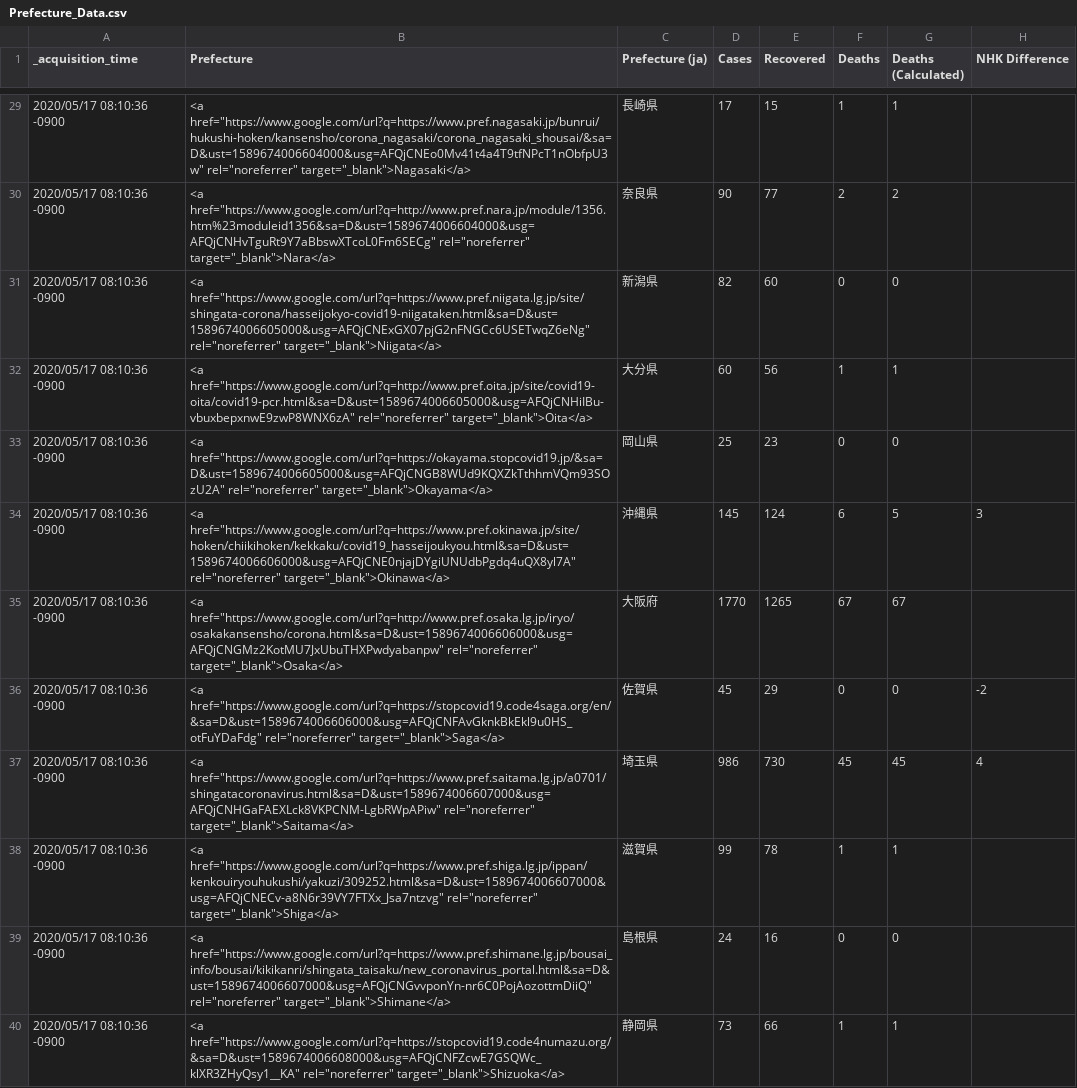
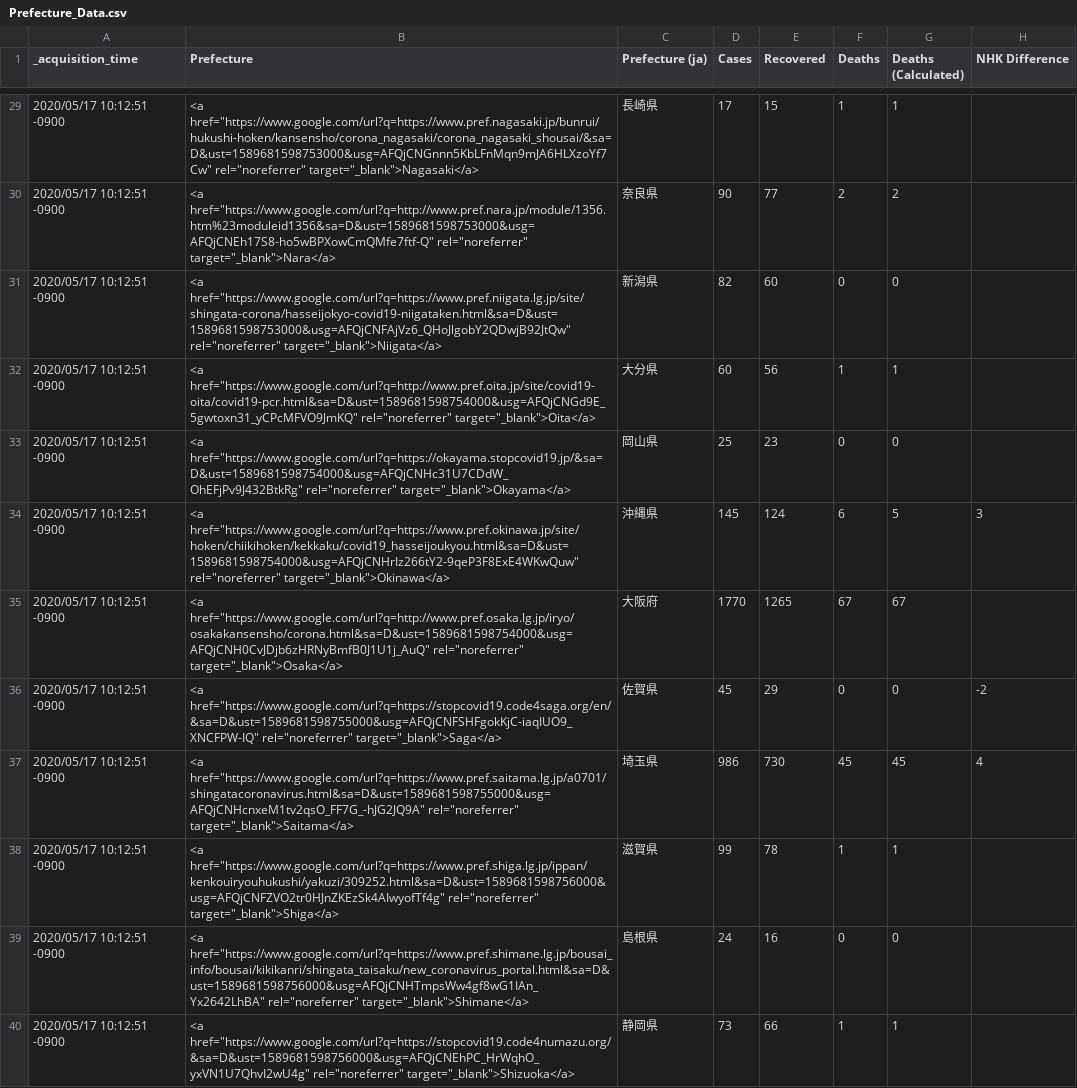
Before and after one commit to s-yamano/Splunk-COVID19-Japan, a CSV file: covid19-japan/lookups/Prefecture_Data.csv, drawn as a sheet; only a part is shown, gaps mark what is left out; the diff covers the shown part only; the diff names each change by its address in the sheet, - before the commit and + after, or states it on an @@ line.

```diff
--- a/covid19-japan/lookups/Prefecture_Data.csv
+++ b/covid19-japan/lookups/Prefecture_Data.csv
-A29:A40 (_acquisition_time): 2020/05/17 08:10:36 -0900
+A29:A40 (_acquisition_time): 2020/05/17 10:12:51 -0900
-B29 (Prefecture): <a href="https://www.google.com/url?q=https://www.pref.nagasaki.jp/bunrui/hukushi-hoken/kansensho/corona_nagasaki/corona_nagasaki_shousai/&sa=D&ust=1589674006604000&usg=AFQjCNEo0Mv41t4a4T9tfNPcT1nObfpU3w" rel="noreferrer" target="_blank">Nagasaki</a>
+B29 (Prefecture): <a href="https://www.google.com/url?q=https://www.pref.nagasaki.jp/bunrui/hukushi-hoken/kansensho/corona_nagasaki/corona_nagasaki_shousai/&sa=D&ust=1589681598753000&usg=AFQjCNGnnn5KbLFnMqn9mJA6HLXzoYf7Cw" rel="noreferrer" target="_blank">Nagasaki</a>
-B30 (Prefecture): <a href="https://www.google.com/url?q=http://www.pref.nara.jp/module/1356.htm%23moduleid1356&sa=D&ust=1589674006604000&usg=AFQjCNHvTguRt9Y7aBbswXTcoL0Fm6SECg" rel="noreferrer" target="_blank">Nara</a>
+B30 (Prefecture): <a href="https://www.google.com/url?q=http://www.pref.nara.jp/module/1356.htm%23moduleid1356&sa=D&ust=1589681598753000&usg=AFQjCNEh17S8-ho5wBPXowCmQMfe7ftf-Q" rel="noreferrer" target="_blank">Nara</a>
-B31 (Prefecture): <a href="https://www.google.com/url?q=https://www.pref.niigata.lg.jp/site/shingata-corona/hasseijokyo-covid19-niigataken.html&sa=D&ust=1589674006605000&usg=AFQjCNExGX07pjG2nFNGCc6USETwqZ6eNg" rel="noreferrer" target="_blank">Niigata</a>
+B31 (Prefecture): <a href="https://www.google.com/url?q=https://www.pref.niigata.lg.jp/site/shingata-corona/hasseijokyo-covid19-niigataken.html&sa=D&ust=1589681598753000&usg=AFQjCNFAjVz6_QHoJlgobY2QDwjB92JtQw" rel="noreferrer" target="_blank">Niigata</a>
-B32 (Prefecture): <a href="https://www.google.com/url?q=http://www.pref.oita.jp/site/covid19-oita/covid19-pcr.html&sa=D&ust=1589674006605000&usg=AFQjCNHiIBu-vbuxbepxnwE9zwP8WNX6zA" rel="noreferrer" target="_blank">Oita</a>
+B32 (Prefecture): <a href="https://www.google.com/url?q=http://www.pref.oita.jp/site/covid19-oita/covid19-pcr.html&sa=D&ust=1589681598754000&usg=AFQjCNGd9E_5gwtoxn31_yCPcMFVO9JmKQ" rel="noreferrer" target="_blank">Oita</a>
-B33 (Prefecture): <a href="https://www.google.com/url?q=https://okayama.stopcovid19.jp/&sa=D&ust=1589674006605000&usg=AFQjCNGB8WUd9KQXZkTthhmVQm93SOzU2A" rel="noreferrer" target="_blank">Okayama</a>
+B33 (Prefecture): <a href="https://www.google.com/url?q=https://okayama.stopcovid19.jp/&sa=D&ust=1589681598754000&usg=AFQjCNHc31U7CDdW_OhEFjPv9J432BtkRg" rel="noreferrer" target="_blank">Okayama</a>
-B34 (Prefecture): <a href="https://www.google.com/url?q=https://www.pref.okinawa.jp/site/hoken/chiikihoken/kekkaku/covid19_hasseijoukyou.html&sa=D&ust=1589674006606000&usg=AFQjCNE0njajDYgiUNUdbPgdq4uQX8yl7A" rel="noreferrer" target="_blank">Okinawa</a>
+B34 (Prefecture): <a href="https://www.google.com/url?q=https://www.pref.okinawa.jp/site/hoken/chiikihoken/kekkaku/covid19_hasseijoukyou.html&sa=D&ust=1589681598754000&usg=AFQjCNHrIz266tY2-9qeP3F8ExE4WKwQuw" rel="noreferrer" target="_blank">Okinawa</a>
-B35 (Prefecture): <a href="https://www.google.com/url?q=http://www.pref.osaka.lg.jp/iryo/osakakansensho/corona.html&sa=D&ust=1589674006606000&usg=AFQjCNGMz2KotMU7JxUbuTHXPwdyabanpw" rel="noreferrer" target="_blank">Osaka</a>
+B35 (Prefecture): <a href="https://www.google.com/url?q=http://www.pref.osaka.lg.jp/iryo/osakakansensho/corona.html&sa=D&ust=1589681598754000&usg=AFQjCNH0CvJDjb6zHRNyBmfB0J1U1j_AuQ" rel="noreferrer" target="_blank">Osaka</a>
-B36 (Prefecture): <a href="https://www.google.com/url?q=https://stopcovid19.code4saga.org/en/&sa=D&ust=1589674006606000&usg=AFQjCNFAvGknkBkEkl9u0HS_otFuYDaFdg" rel="noreferrer" target="_blank">Saga</a>
+B36 (Prefecture): <a href="https://www.google.com/url?q=https://stopcovid19.code4saga.org/en/&sa=D&ust=1589681598755000&usg=AFQjCNFSHFgokKjC-iaqIUO9_XNCFPW-IQ" rel="noreferrer" target="_blank">Saga</a>
-B37 (Prefecture): <a href="https://www.google.com/url?q=https://www.pref.saitama.lg.jp/a0701/shingatacoronavirus.html&sa=D&ust=1589674006607000&usg=AFQjCNHGaFAEXLck8VKPCNM-LgbRWpAPiw" rel="noreferrer" target="_blank">Saitama</a>
+B37 (Prefecture): <a href="https://www.google.com/url?q=https://www.pref.saitama.lg.jp/a0701/shingatacoronavirus.html&sa=D&ust=1589681598755000&usg=AFQjCNHcnxeM1tv2qsO_FF7G_-hJG2JQ9A" rel="noreferrer" target="_blank">Saitama</a>
-B38 (Prefecture): <a href="https://www.google.com/url?q=https://www.pref.shiga.lg.jp/ippan/kenkouiryouhukushi/yakuzi/309252.html&sa=D&ust=1589674006607000&usg=AFQjCNECv-a8N6r39VY7FTXx_Jsa7ntzvg" rel="noreferrer" target="_blank">Shiga</a>
+B38 (Prefecture): <a href="https://www.google.com/url?q=https://www.pref.shiga.lg.jp/ippan/kenkouiryouhukushi/yakuzi/309252.html&sa=D&ust=1589681598756000&usg=AFQjCNFZVO2tr0HJnZKEzSk4AIwyofTf4g" rel="noreferrer" target="_blank">Shiga</a>
-B39 (Prefecture): <a href="https://www.google.com/url?q=https://www.pref.shimane.lg.jp/bousai_info/bousai/kikikanri/shingata_taisaku/new_coronavirus_portal.html&sa=D&ust=1589674006607000&usg=AFQjCNGvvponYn-nr6C0PojAozottmDiiQ" rel="noreferrer" target="_blank">Shimane</a>
+B39 (Prefecture): <a href="https://www.google.com/url?q=https://www.pref.shimane.lg.jp/bousai_info/bousai/kikikanri/shingata_taisaku/new_coronavirus_portal.html&sa=D&ust=1589681598756000&usg=AFQjCNHTmpsWw4gf8wG1IAn_Yx2642LhBA" rel="noreferrer" target="_blank">Shimane</a>
-B40 (Prefecture): <a href="https://www.google.com/url?q=https://stopcovid19.code4numazu.org/&sa=D&ust=1589674006608000&usg=AFQjCNFZcwE7GSQWc_klXR3ZHyQsy1__KA" rel="noreferrer" target="_blank">Shizuoka</a>
+B40 (Prefecture): <a href="https://www.google.com/url?q=https://stopcovid19.code4numazu.org/&sa=D&ust=1589681598756000&usg=AFQjCNEhPC_HrWqhO_yxVN1U7QhvI2wU4g" rel="noreferrer" target="_blank">Shizuoka</a>
```
Also changed, not shown: 71 edited cells elsewhere in this file, covid19-japan/lookups/Aichi.csv, covid19-japan/lookups/Chiba.csv, 6 other files.
